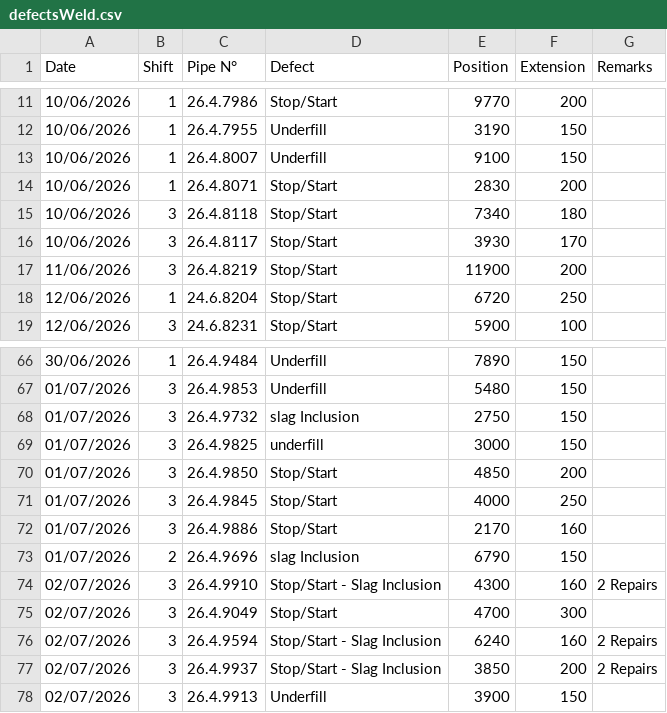
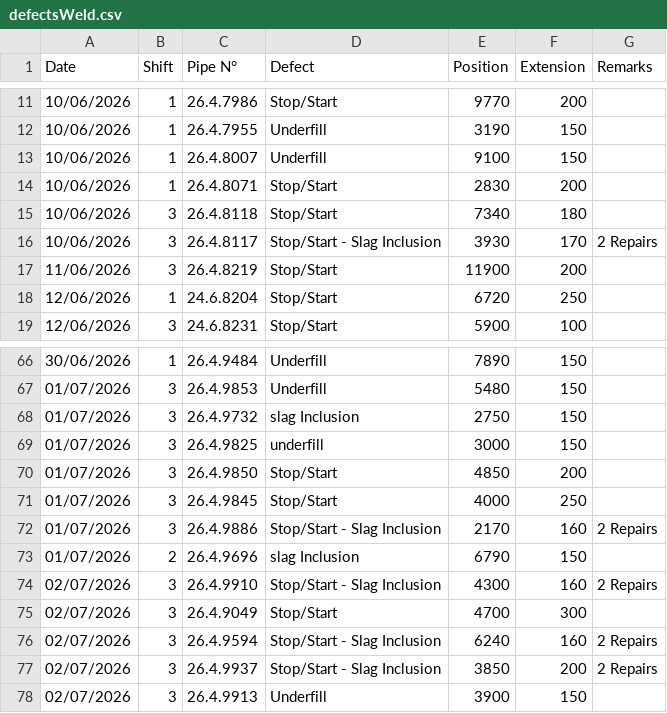
Before and after one commit to fanatics-hue/sakarya-dashboard, a CSV file: data/defectsWeld.csv, drawn as a sheet; only a part is shown, gaps mark what is left out; the diff covers the shown part only.

```diff
--- a/data/defectsWeld.csv
+++ b/data/defectsWeld.csv
@@ -15,3 +15,3 @@ Date,Shift,Pipe N°,Defect,Position,Extension,Remarks
 10/06/2026,3,26.4.8118,Stop/Start,7340,180,
-10/06/2026,3,26.4.8117,Stop/Start,3930,170,
+10/06/2026,3,26.4.8117,Stop/Start - Slag Inclusion,3930,170,2 Repairs
 11/06/2026,3,26.4.8219,Stop/Start,11900,200,
@@ -71,3 +71,3 @@ Date,Shift,Pipe N°,Defect,Position,Extension,Remarks
 01/07/2026,3,26.4.9845,Stop/Start,4000,250,
-01/07/2026,3,26.4.9886,Stop/Start,2170,160,
+01/07/2026,3,26.4.9886,Stop/Start - Slag Inclusion,2170,160,2 Repairs
 01/07/2026,2,26.4.9696,slag Inclusion,6790,150,
```
Also changed, not shown: 22 added rows and 4 edited cells elsewhere in this file, data/defectsFinal.csv, data/summary.csv, 1 other file.
